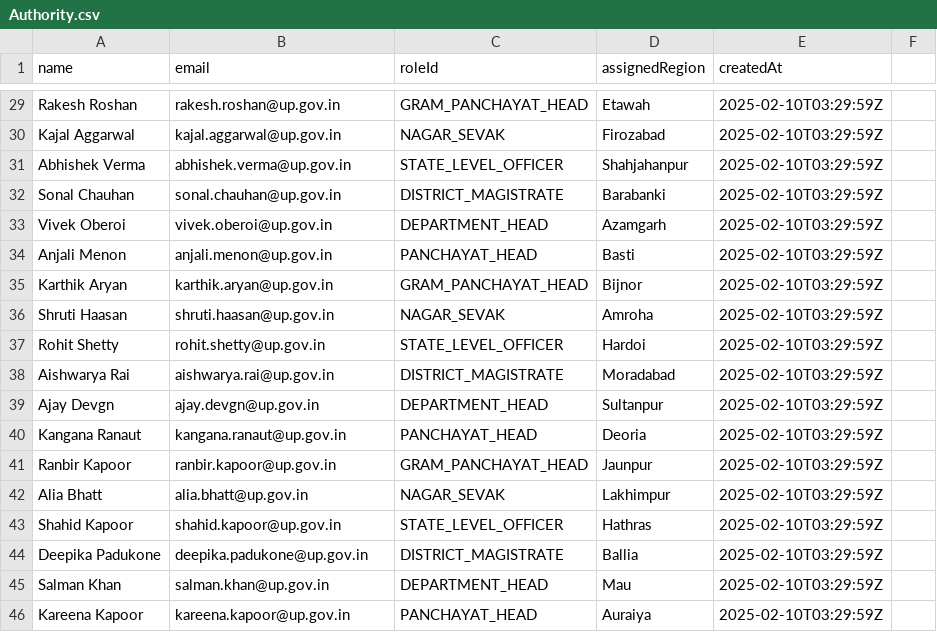
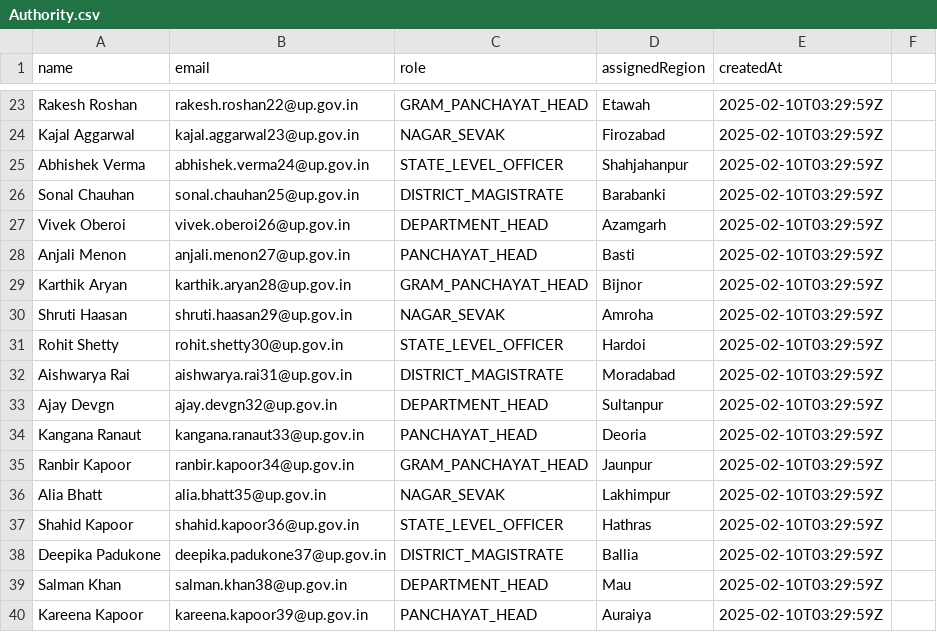
Before and after one commit to kunalpro379/IIIT_Hack, a CSV file: backend/DBServer/data/Authority.csv, drawn as a sheet; only a part is shown, gaps mark what is left out; addresses are those after the commit; the diff covers the shown part only; the diff names each change by its address in the sheet, - before the commit and + after, or states it on an @@ line.

```diff
--- a/backend/DBServer/data/Authority.csv
+++ b/backend/DBServer/data/Authority.csv
-C1: roleId
+C1: role
-B23 (email): rakesh.roshan@up.gov.in
+B23 (email): rakesh.roshan22@up.gov.in
-B24 (email): kajal.aggarwal@up.gov.in
+B24 (email): kajal.aggarwal23@up.gov.in
-B25 (email): abhishek.verma@up.gov.in
+B25 (email): abhishek.verma24@up.gov.in
-B26 (email): sonal.chauhan@up.gov.in
+B26 (email): sonal.chauhan25@up.gov.in
-B27 (email): vivek.oberoi@up.gov.in
+B27 (email): vivek.oberoi26@up.gov.in
-B28 (email): anjali.menon@up.gov.in
+B28 (email): anjali.menon27@up.gov.in
-B29 (email): karthik.aryan@up.gov.in
+B29 (email): karthik.aryan28@up.gov.in
-B30 (email): shruti.haasan@up.gov.in
+B30 (email): shruti.haasan29@up.gov.in
-B31 (email): rohit.shetty@up.gov.in
+B31 (email): rohit.shetty30@up.gov.in
-B32 (email): aishwarya.rai@up.gov.in
+B32 (email): aishwarya.rai31@up.gov.in
-B33 (email): ajay.devgn@up.gov.in
+B33 (email): ajay.devgn32@up.gov.in
-B34 (email): kangana.ranaut@up.gov.in
+B34 (email): kangana.ranaut33@up.gov.in
-B35 (email): ranbir.kapoor@up.gov.in
+B35 (email): ranbir.kapoor34@up.gov.in
-B36 (email): alia.bhatt@up.gov.in
+B36 (email): alia.bhatt35@up.gov.in
-B37 (email): shahid.kapoor@up.gov.in
+B37 (email): shahid.kapoor36@up.gov.in
-B38 (email): deepika.padukone@up.gov.in
+B38 (email): deepika.padukone37@up.gov.in
-B39 (email): salman.khan@up.gov.in
+B39 (email): salman.khan38@up.gov.in
-B40 (email): kareena.kapoor@up.gov.in
+B40 (email): kareena.kapoor39@up.gov.in
```
Also changed, not shown: 6 removed rows and 21 edited cells elsewhere in this file, backend/DBServer/data/BlockOfficer.csv, 21 other files.
